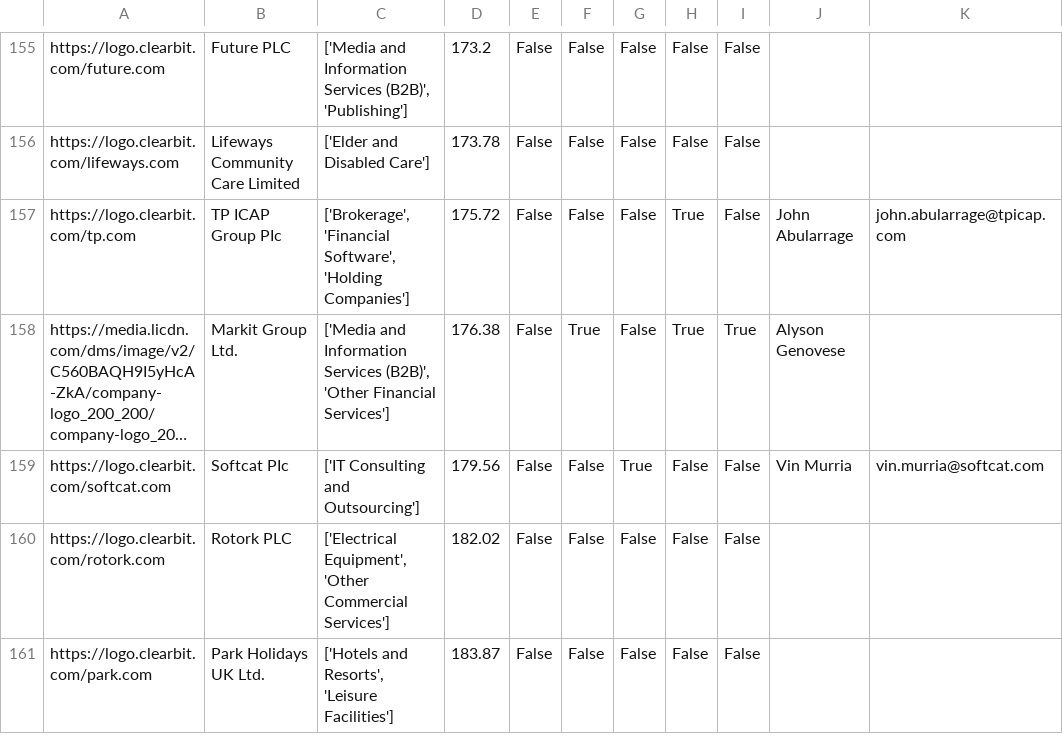
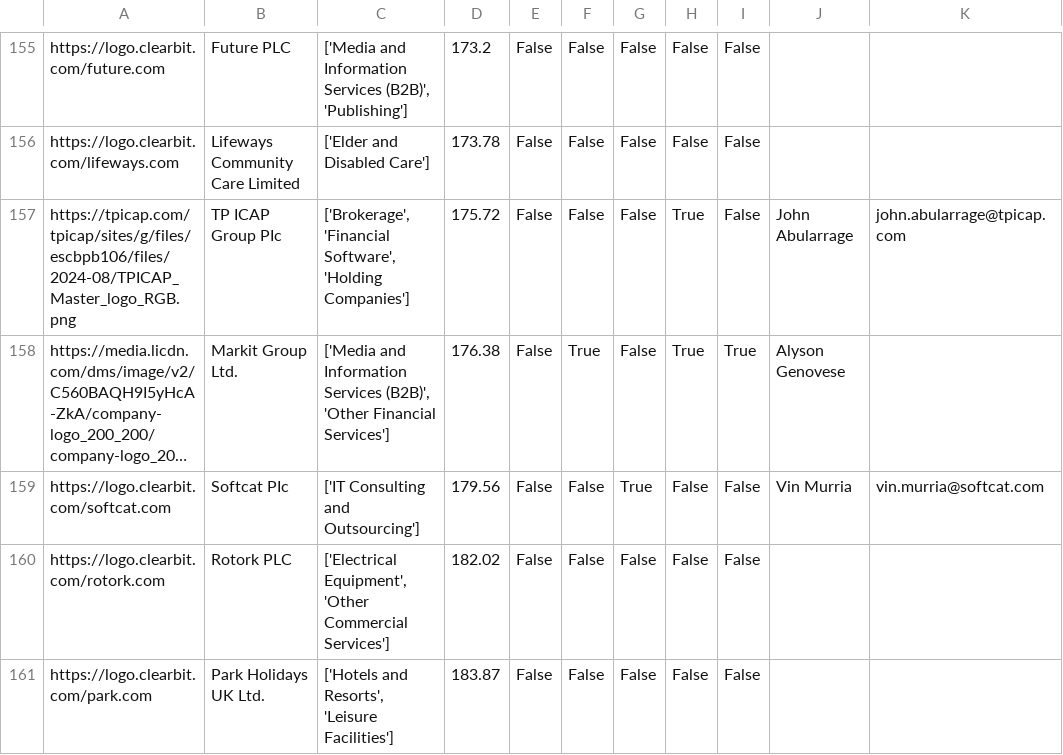
Before and after one commit to johannesaschoff/cs_demonstration, a CSV file: dataframe_corporates_with_logos.csv, drawn as a sheet; only a part is shown, gaps mark what is left out; long unchanged cells end in …; the diff names each change by its address in the sheet, - before the commit and + after, or states it on an @@ line.

Commit message:
Update dataframe_corporates_with_logos.csv

```diff
--- a/dataframe_corporates_with_logos.csv
+++ b/dataframe_corporates_with_logos.csv
-A157: https://logo.clearbit.com/tp.com
+A157: https://tpicap.com/tpicap/sites/g/files/escbpb106/files/2024-08/TPICAP_Master_logo_RGB.png
```
